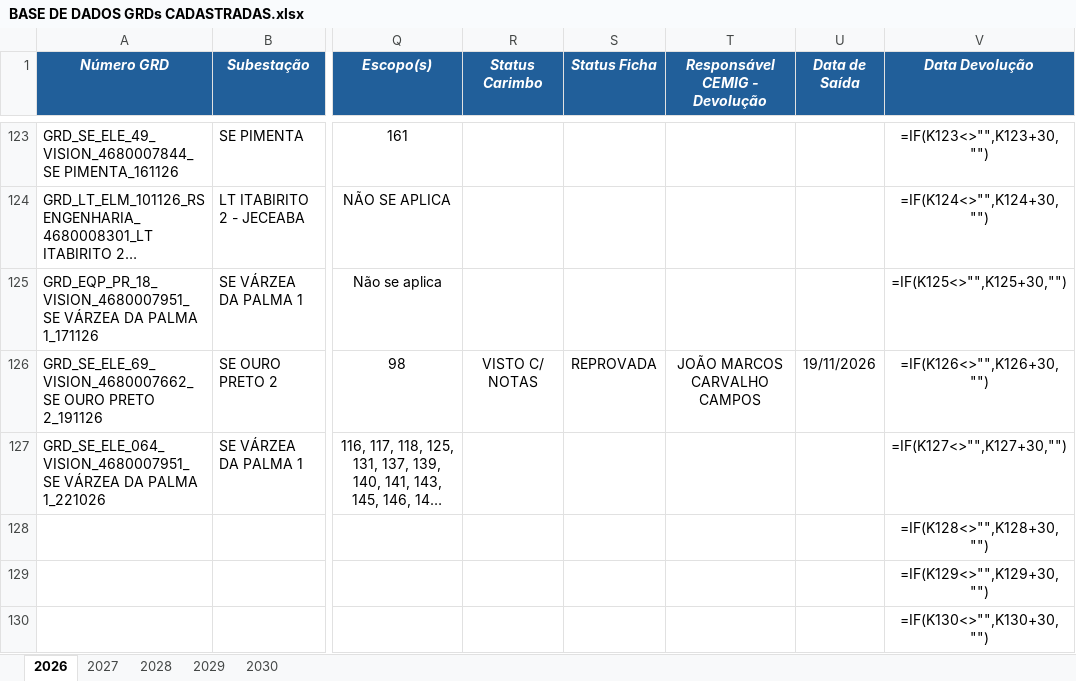
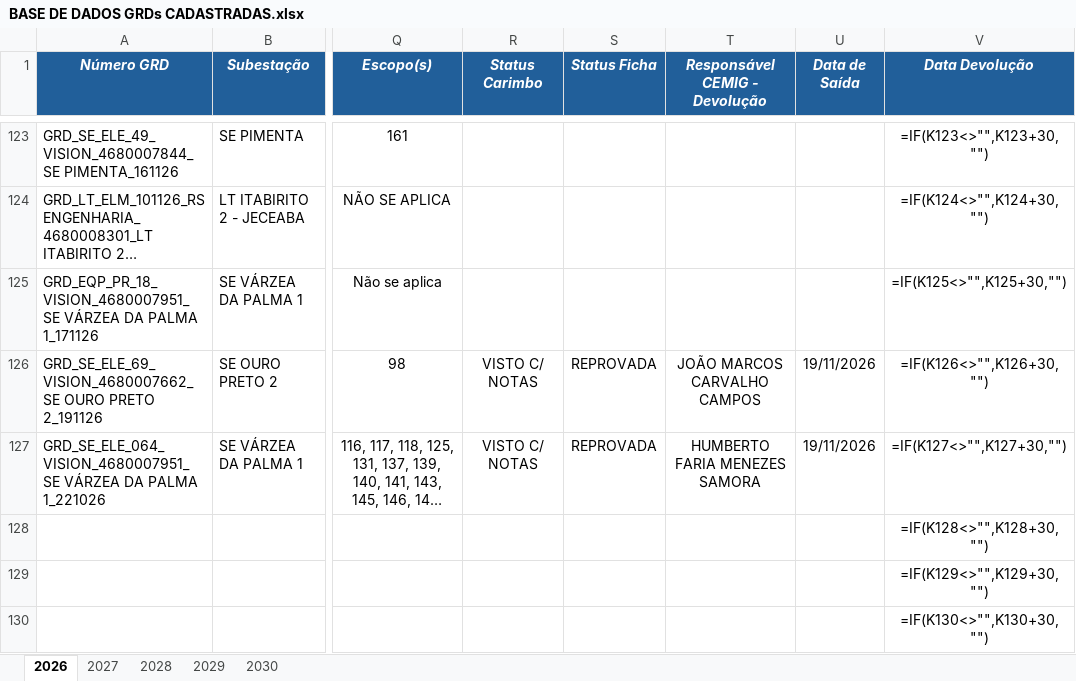
Before and after one commit to kildarymp-creator/GRD---EI-ET, an Excel workbook: BASE DE DADOS GRDs CADASTRADAS.xlsx, sheet 2026, drawn as a sheet; only a part is shown, gaps mark what is left out; long unchanged cells end in …; values as stored, in another font and other column widths than the file's, no borders; formulas without a stored value are shown as written; conditional formats not drawn; the diff names each change by its address in the sheet, - before the commit and + after, or states it on an @@ line.

Commit message:
Atualização automática da base

```diff
--- a/BASE DE DADOS GRDs CADASTRADAS.xlsx (sheet 2026)
+++ b/BASE DE DADOS GRDs CADASTRADAS.xlsx (sheet 2026)
-R127 (Status Carimbo): (empty)
+R127 (Status Carimbo): VISTO C/ NOTAS
-S127 (Status Ficha): (empty)
+S127 (Status Ficha): REPROVADA
-T127 (Responsável CEMIG - Devolução): (empty)
+T127 (Responsável CEMIG - Devolução): HUMBERTO FARIA MENEZES SAMORA
-U127 (Data de Saída): (empty)
+U127 (Data de Saída): 19/11/2026
```
